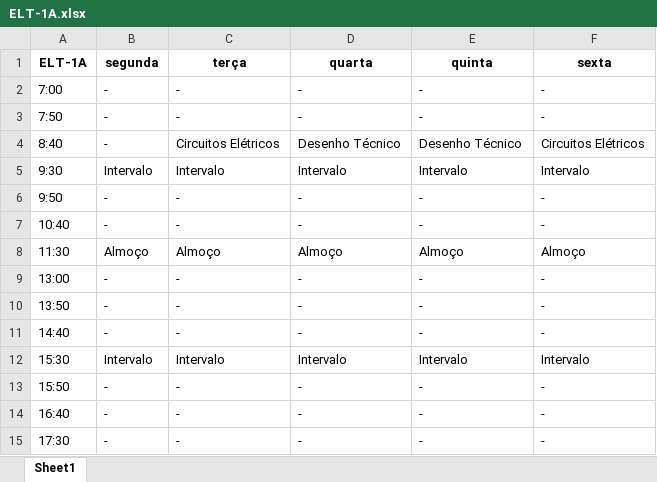
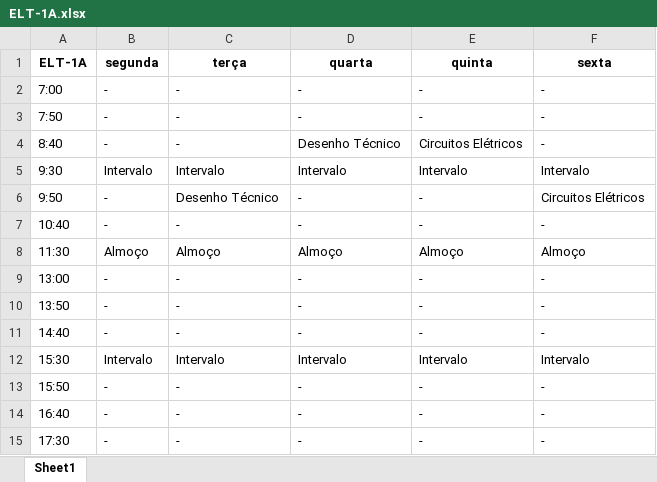
Before and after one commit to TulioHRC/Horarios-CEFET, an Excel workbook: data/turm/ELT-1A.xlsx, sheet Sheet1, drawn as a sheet; values as stored, in another font and other column widths than the file's, no borders; the diff names each change by its address in the sheet, - before the commit and + after, or states it on an @@ line.

```diff
--- a/data/turm/ELT-1A.xlsx (sheet Sheet1)
+++ b/data/turm/ELT-1A.xlsx (sheet Sheet1)
-C4 (terça): Circuitos Elétricos
+C4 (terça): -
-E4 (quinta): Desenho Técnico
+E4 (quinta): Circuitos Elétricos
-F4 (sexta): Circuitos Elétricos
+F4 (sexta): -
-C6 (terça): -
+C6 (terça): Desenho Técnico
-F6 (sexta): -
+F6 (sexta): Circuitos Elétricos
```
Also changed, not shown: data/teacher/Andre Barros.xlsx, data/teacher/Andre Lucca.xlsx, 16 other files.
